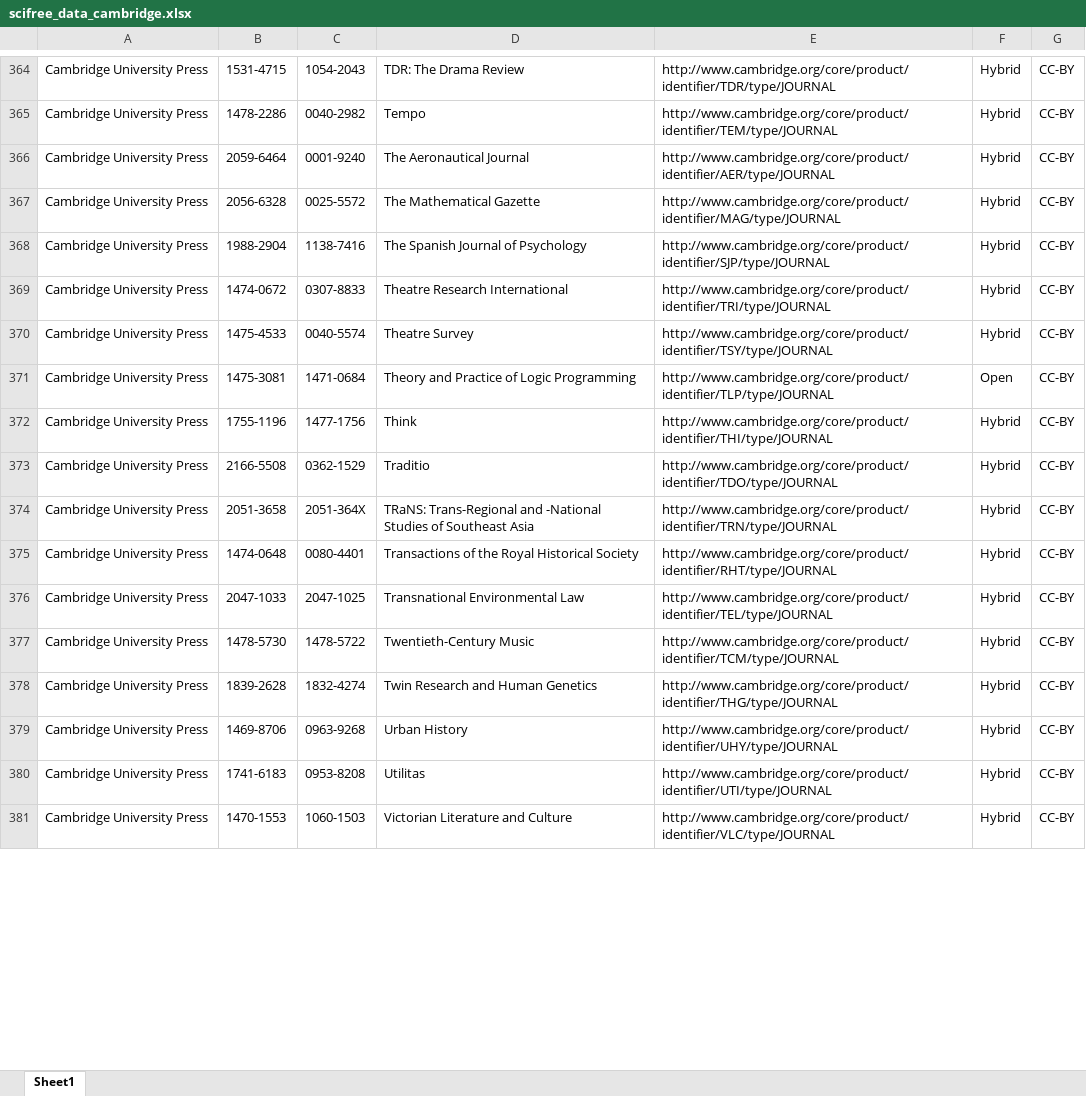
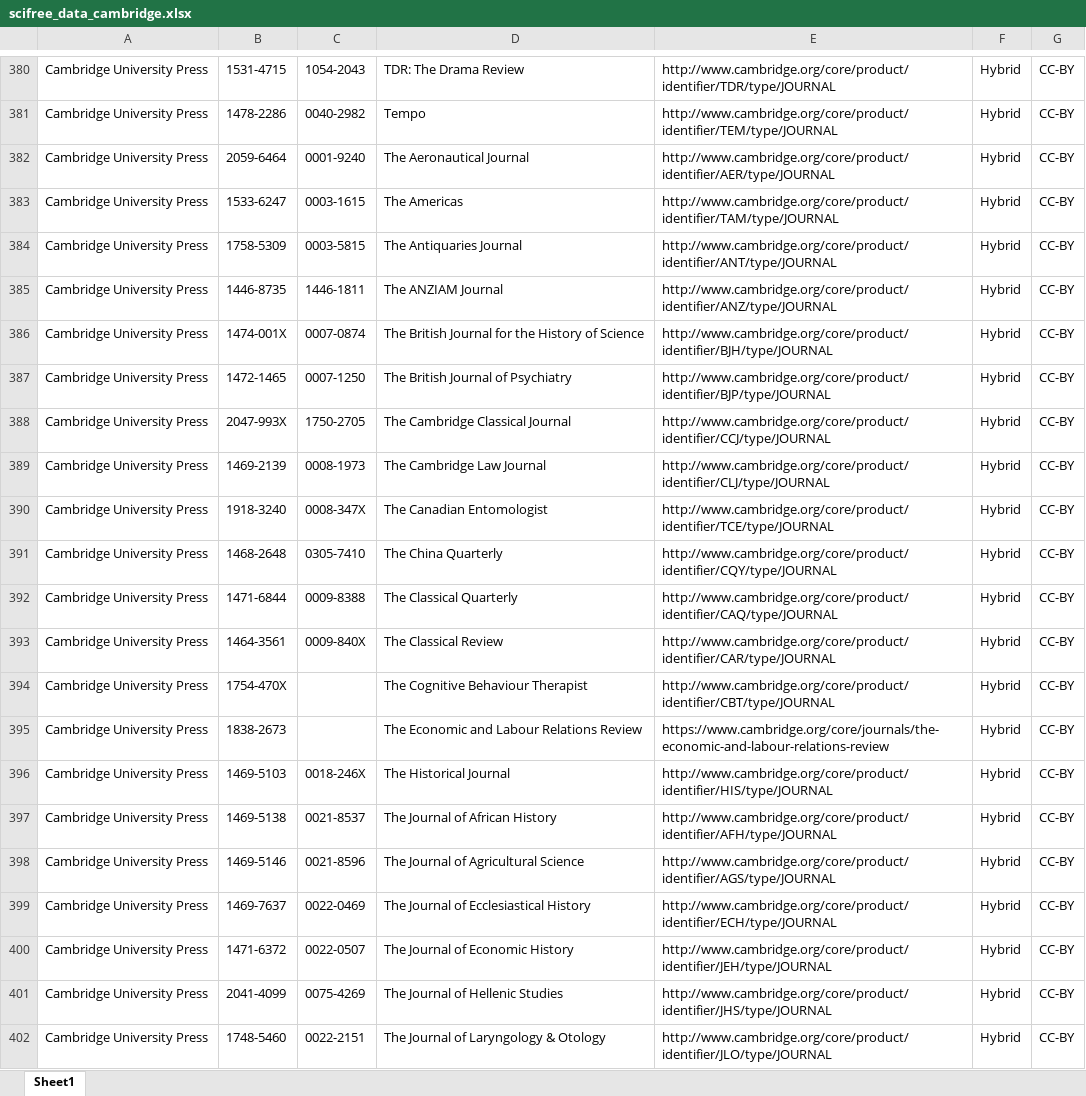
Before and after one commit to Kungbib/oa-tskr, an Excel workbook: Bibsam_tidskriftslistor/scifree_data_cambridge.xlsx, sheet Sheet1, drawn as a sheet; only a part is shown, gaps mark what is left out; the shorter side is filled out with more unchanged rows; values as stored, in another font and other column widths than the file's, no borders; table styles not drawn; the diff covers the shown part only; the diff names each change by its address in the sheet, - before the commit and + after, or states it on an @@ line.

```diff
--- a/Bibsam_tidskriftslistor/scifree_data_cambridge.xlsx (sheet Sheet1)
+++ b/Bibsam_tidskriftslistor/scifree_data_cambridge.xlsx (sheet Sheet1)
+row 383: Cambridge University Press | 1533-6247 | 0003-1615 | The Americas | http://www.cambridge.org/core/product/identifier/TAM/type/JOURNAL | Hybrid | CC-BY
+row 384: Cambridge University Press | 1758-5309 | 0003-5815 | The Antiquaries Journal | http://www.cambridge.org/core/product/identifier/ANT/type/JOURNAL | Hybrid | CC-BY
+row 385: Cambridge University Press | 1446-8735 | 1446-1811 | The ANZIAM Journal | http://www.cambridge.org/core/product/identifier/ANZ/type/JOURNAL | Hybrid | CC-BY
+row 386: Cambridge University Press | 1474-001X | 0007-0874 | The British Journal for the History of Science | http://www.cambridge.org/core/product/identifier/BJH/type/JOURNAL | Hybrid | CC-BY
+row 387: Cambridge University Press | 1472-1465 | 0007-1250 | The British Journal of Psychiatry | http://www.cambridge.org/core/product/identifier/BJP/type/JOURNAL | Hybrid | CC-BY
+row 388: Cambridge University Press | 2047-993X | 1750-2705 | The Cambridge Classical Journal | http://www.cambridge.org/core/product/identifier/CCJ/type/JOURNAL | Hybrid | CC-BY
+row 389: Cambridge University Press | 1469-2139 | 0008-1973 | The Cambridge Law Journal | http://www.cambridge.org/core/product/identifier/CLJ/type/JOURNAL | Hybrid | CC-BY
+row 390: Cambridge University Press | 1918-3240 | 0008-347X | The Canadian Entomologist | http://www.cambridge.org/core/product/identifier/TCE/type/JOURNAL | Hybrid | CC-BY
+row 391: Cambridge University Press | 1468-2648 | 0305-7410 | The China Quarterly | http://www.cambridge.org/core/product/identifier/CQY/type/JOURNAL | Hybrid | CC-BY
+row 392: Cambridge University Press | 1471-6844 | 0009-8388 | The Classical Quarterly | http://www.cambridge.org/core/product/identifier/CAQ/type/JOURNAL | Hybrid | CC-BY
+row 393: Cambridge University Press | 1464-3561 | 0009-840X | The Classical Review | http://www.cambridge.org/core/product/identifier/CAR/type/JOURNAL | Hybrid | CC-BY
+row 394: Cambridge University Press | 1754-470X |  | The Cognitive Behaviour Therapist | http://www.cambridge.org/core/product/identifier/CBT/type/JOURNAL | Hybrid | CC-BY
+row 395: Cambridge University Press | 1838-2673 |  | The Economic and Labour Relations Review | https://www.cambridge.org/core/journals/the-economic-and-labour-relations-review | Hybrid | CC-BY
+row 396: Cambridge University Press | 1469-5103 | 0018-246X | The Historical Journal | http://www.cambridge.org/core/product/identifier/HIS/type/JOURNAL | Hybrid | CC-BY
+row 397: Cambridge University Press | 1469-5138 | 0021-8537 | The Journal of African History | http://www.cambridge.org/core/product/identifier/AFH/type/JOURNAL | Hybrid | CC-BY
+row 398: Cambridge University Press | 1469-5146 | 0021-8596 | The Journal of Agricultural Science | http://www.cambridge.org/core/product/identifier/AGS/type/JOURNAL | Hybrid | CC-BY
+row 399: Cambridge University Press | 1469-7637 | 0022-0469 | The Journal of Ecclesiastical History | http://www.cambridge.org/core/product/identifier/ECH/type/JOURNAL | Hybrid | CC-BY
+row 400: Cambridge University Press | 1471-6372 | 0022-0507 | The Journal of Economic History | http://www.cambridge.org/core/product/identifier/JEH/type/JOURNAL | Hybrid | CC-BY
+row 401: Cambridge University Press | 2041-4099 | 0075-4269 | The Journal of Hellenic Studies | http://www.cambridge.org/core/product/identifier/JHS/type/JOURNAL | Hybrid | CC-BY
+row 402: Cambridge University Press | 1748-5460 | 0022-2151 | The Journal of Laryngology & Otology | http://www.cambridge.org/core/product/identifier/JLO/type/JOURNAL | Hybrid | CC-BY
```
Also changed, not shown: 39 added rows, 35 removed rows, 19 moved rows and 13 edited cells elsewhere in this sheet, Bibsam_tidskriftslistor/scifree_data_oxford.xlsx, Bibsam_tidskriftslistor/scifree_data_rsc_fullyoa.xlsx, 14 other files.
